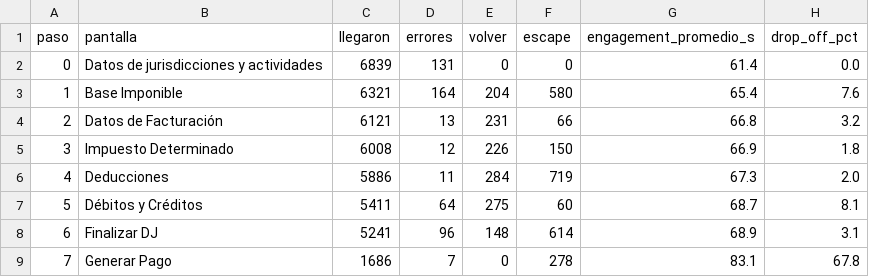
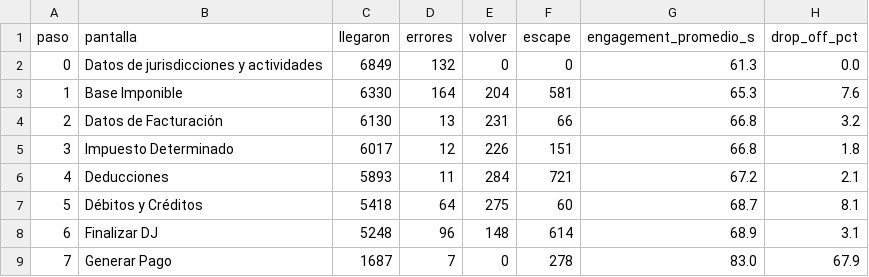
Before and after one commit to framirez-comarb/ps-flujo-comarb, a CSV file: ps_flujo_funnel.csv, drawn as a sheet.

```diff
--- a/ps_flujo_funnel.csv
+++ b/ps_flujo_funnel.csv
@@ -1,9 +1,9 @@
 paso,pantalla,llegaron,errores,volver,escape,engagement_promedio_s,drop_off_pct
-0,Datos de jurisdicciones y actividades,6839,131,0,0,61.4,0.0
-1,Base Imponible,6321,164,204,580,65.4,7.6
-2,Datos de Facturación,6121,13,231,66,66.8,3.2
-3,Impuesto Determinado,6008,12,226,150,66.9,1.8
-4,Deducciones,5886,11,284,719,67.3,2.0
-5,Débitos y Créditos,5411,64,275,60,68.7,8.1
-6,Finalizar DJ,5241,96,148,614,68.9,3.1
-7,Generar Pago,1686,7,0,278,83.1,67.8
+0,Datos de jurisdicciones y actividades,6849,132,0,0,61.3,0.0
+1,Base Imponible,6330,164,204,581,65.3,7.6
+2,Datos de Facturación,6130,13,231,66,66.8,3.2
+3,Impuesto Determinado,6017,12,226,151,66.8,1.8
+4,Deducciones,5893,11,284,721,67.2,2.1
+5,Débitos y Créditos,5418,64,275,60,68.7,8.1
+6,Finalizar DJ,5248,96,148,614,68.9,3.1
+7,Generar Pago,1687,7,0,278,83.0,67.9
```
Also changed, not shown: 4 other files.
